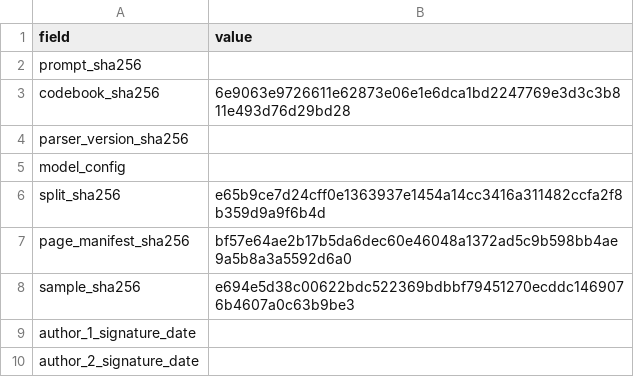
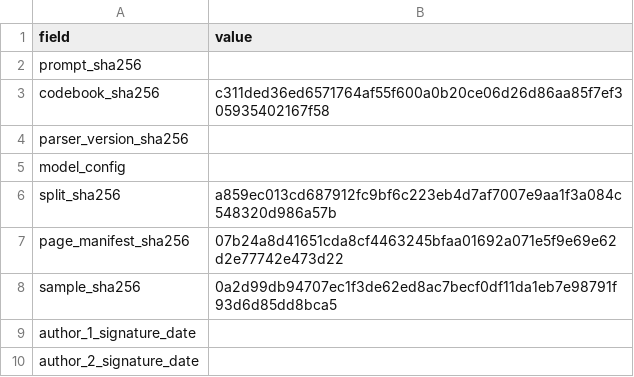
Before and after one commit to BokMartin/cbdcdataset, a CSV file: validation/freeze.csv, drawn as a sheet.

```diff
--- a/validation/freeze.csv
+++ b/validation/freeze.csv
@@ -2,8 +2,8 @@ field,value
 prompt_sha256,
-codebook_sha256,6e9063e9726611e62873e06e1e6dca1bd2247769e3d3c3b811e493d76d29bd28
+codebook_sha256,c311ded36ed6571764af55f600a0b20ce06d26d86aa85f7ef305935402167f58
 parser_version_sha256,
 model_config,
-split_sha256,e65b9ce7d24cff0e1363937e1454a14cc3416a311482ccfa2f8b359d9a9f6b4d
-page_manifest_sha256,bf57e64ae2b17b5da6dec60e46048a1372ad5c9b598bb4ae9a5b8a3a5592d6a0
-sample_sha256,e694e5d38c00622bdc522369bdbbf79451270ecddc1469076b4607a0c63b9be3
+split_sha256,a859ec013cd687912fc9bf6c223eb4d7af7007e9aa1f3a084c548320d986a57b
+page_manifest_sha256,07b24a8d41651cda8cf4463245bfaa01692a071e5f9e69e62d2e77742e473d22
+sample_sha256,0a2d99db94707ec1f3de62ed8ac7becf0df11da1eb7e98791f93d6d85dd8bca5
 author_1_signature_date,
```
Also changed, not shown: 2 other files.
